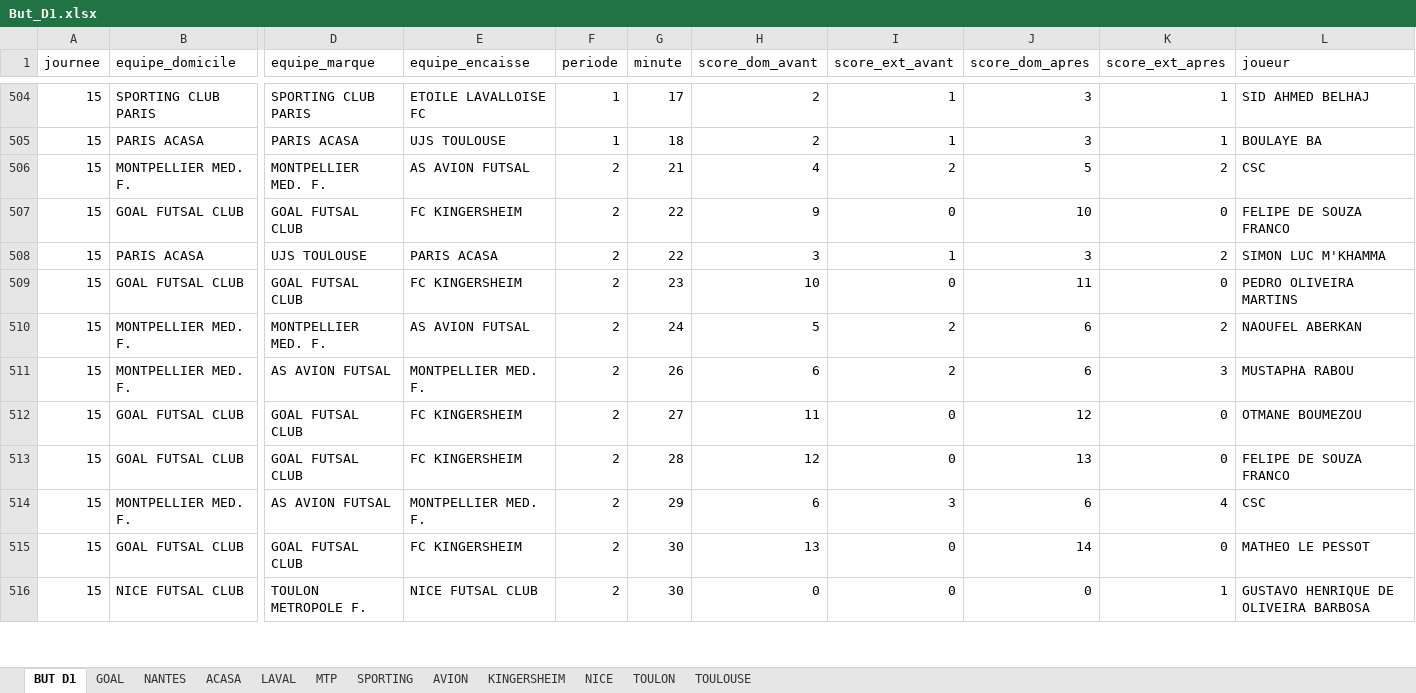
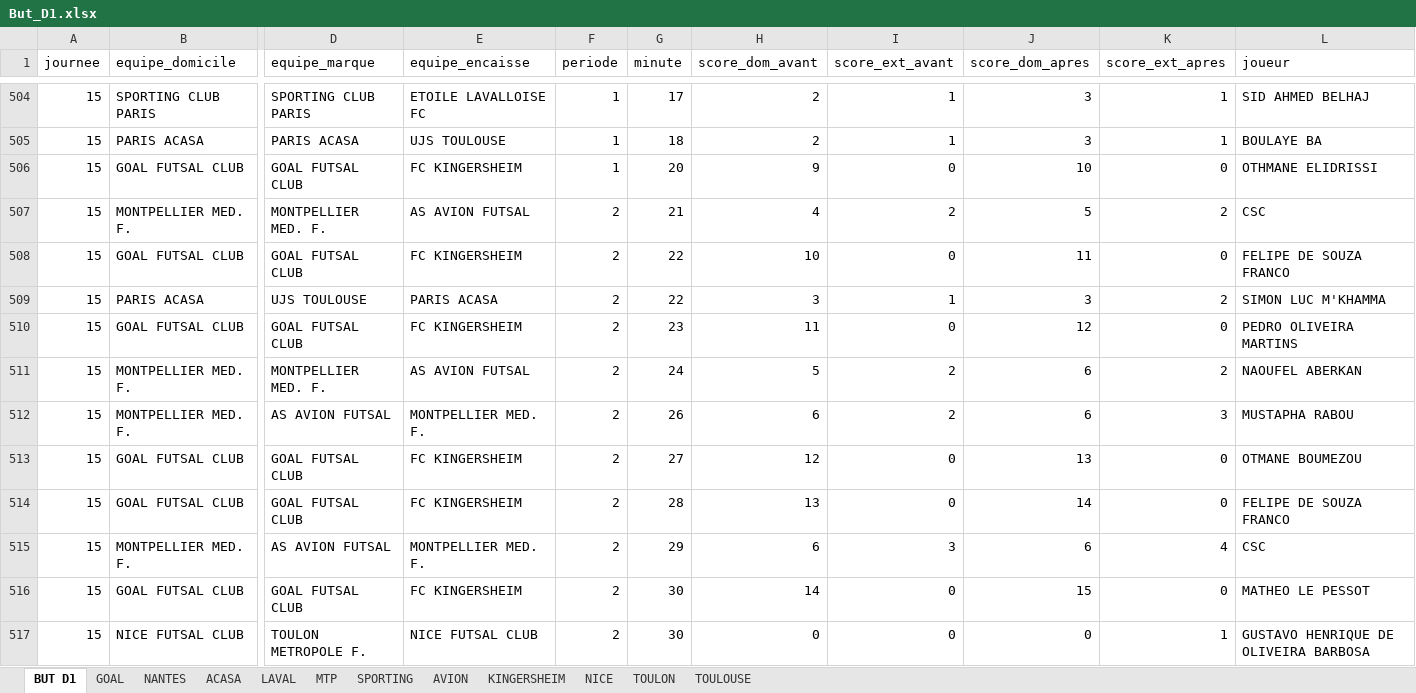
Before and after one commit to victorgeoffroy01-prog/d1-futsal-buts, an Excel workbook: But_D1.xlsx, sheet BUT D1, drawn as a sheet; only a part is shown, gaps mark what is left out; values as stored, in another font and other column widths than the file's, no borders; addresses are those after the commit; rows hold the shown columns only; the diff covers the shown part only; the diff names each change by its address in the sheet, - before the commit and + after, or states it on an @@ line.

```diff
--- a/But_D1.xlsx (sheet BUT D1)
+++ b/But_D1.xlsx (sheet BUT D1)
+row 506: 15 | GOAL FUTSAL CLUB | GOAL FUTSAL CLUB | FC KINGERSHEIM | 1 | 20 | 9 | 0 | 10 | 0 | OTHMANE ELIDRISSI
-H508 (score_dom_avant): 9
+H508 (score_dom_avant): 10
-J508 (score_dom_apres): 10
+J508 (score_dom_apres): 11
-H510 (score_dom_avant): 10
+H510 (score_dom_avant): 11
-J510 (score_dom_apres): 11
+J510 (score_dom_apres): 12
-H513 (score_dom_avant): 11
+H513 (score_dom_avant): 12
-J513 (score_dom_apres): 12
+J513 (score_dom_apres): 13
-H514 (score_dom_avant): 12
+H514 (score_dom_avant): 13
-J514 (score_dom_apres): 13
+J514 (score_dom_apres): 14
-H516 (score_dom_avant): 13
+H516 (score_dom_avant): 14
-J516 (score_dom_apres): 14
+J516 (score_dom_apres): 15
```
Also changed, not shown: 14 edited cells elsewhere in this sheet, sheet GOAL, sheet KINGERSHEIM, 1 other file.
